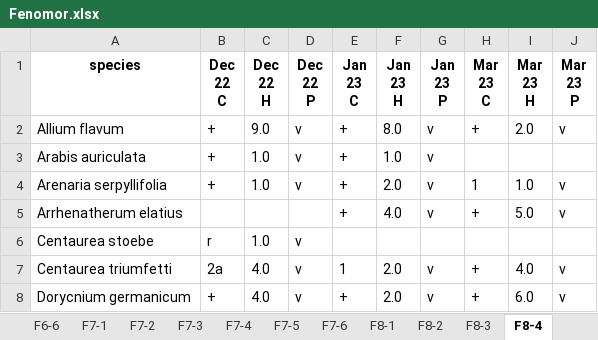
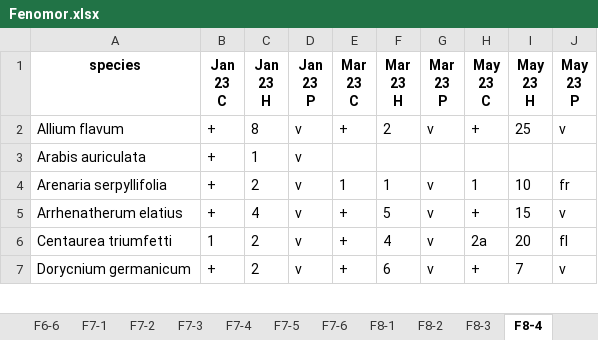
Before and after one commit to Kryshtoson/Forms_Fevin-fenomor, an Excel workbook: out/Fenomor.xlsx, sheet F8-4, drawn as a sheet; only a part is shown; values as stored, in another font and other column widths than the file's, no borders; removed rows and columns are numbered as before the commit, all else as after; ↵ is a line break in a cell; the diff covers the shown part only; the diff names each change by its address in the sheet, - before the commit and + after, or states it on an @@ line.

```diff
--- a/out/Fenomor.xlsx (sheet F8-4)
+++ b/out/Fenomor.xlsx (sheet F8-4)
-B1: Dec ↵ 22 ↵ C
+B1: Jan ↵ 23 ↵ C
-C1: Dec ↵ 22 ↵ H
+C1: Jan ↵ 23 ↵ H
-D1: Dec ↵ 22 ↵ P
+D1: Jan ↵ 23 ↵ P
-E1: Jan ↵ 23 ↵ C
+E1: Mar ↵ 23 ↵ C
-F1: Jan ↵ 23 ↵ H
+F1: Mar ↵ 23 ↵ H
-G1: Jan ↵ 23 ↵ P
+G1: Mar ↵ 23 ↵ P
-H1: Mar ↵ 23 ↵ C
+H1: May ↵ 23 ↵ C
-I1: Mar ↵ 23 ↵ H
+I1: May ↵ 23 ↵ H
-J1: Mar ↵ 23 ↵ P
+J1: May ↵ 23 ↵ P
-C2 (Jan 23 H): 9.0
+C2 (Jan 23 H): 8
-F2 (Mar 23 H): 8.0
+F2 (Mar 23 H): 2
-I2 (May 23 H): 2.0
+I2 (May 23 H): 25
-C3 (Jan 23 H): 1.0
+C3 (Jan 23 H): 1
-E3 (Mar 23 C): +
+E3 (Mar 23 C): (empty)
-F3 (Mar 23 H): 1.0
+F3 (Mar 23 H): (empty)
-G3 (Mar 23 P): v
+G3 (Mar 23 P): (empty)
-C4 (Jan 23 H): 1.0
+C4 (Jan 23 H): 2
-E4 (Mar 23 C): +
+E4 (Mar 23 C): 1
-F4 (Mar 23 H): 2.0
+F4 (Mar 23 H): 1
-I4 (May 23 H): 1.0
+I4 (May 23 H): 10
-J4 (May 23 P): v
+J4 (May 23 P): fr
-B5 (Jan 23 C): (empty)
+B5 (Jan 23 C): +
-C5 (Jan 23 H): (empty)
+C5 (Jan 23 H): 4
-D5 (Jan 23 P): (empty)
+D5 (Jan 23 P): v
-F5 (Mar 23 H): 4.0
+F5 (Mar 23 H): 5
-I5 (May 23 H): 5.0
+I5 (May 23 H): 15
-row 6: Centaurea stoebe | r | 1.0 | v
-B6 (Jan 23 C): 2a
+B6 (Jan 23 C): 1
-C6:C7 (Jan 23 H): 4.0
+C6:C7 (Jan 23 H): 2
-E6 (Mar 23 C): 1
+E6 (Mar 23 C): +
-F6 (Mar 23 H): 2.0
+F6 (Mar 23 H): 4
-H6 (May 23 C): +
+H6 (May 23 C): 2a
-I6 (May 23 H): 4.0
+I6 (May 23 H): 20
-J6 (May 23 P): v
+J6 (May 23 P): fl
-F7 (Mar 23 H): 2.0
+F7 (Mar 23 H): 6
-I7 (May 23 H): 6.0
+I7 (May 23 H): 7
```
Also changed, not shown: 72 edited cells elsewhere in this sheet, sheet F2-6, sheet F1-1, sheet F2-5, sheet F8-2, sheet F5-1, sheet F5-2, 47 more sheets, out/Fevin.xlsx, 1 other file.
